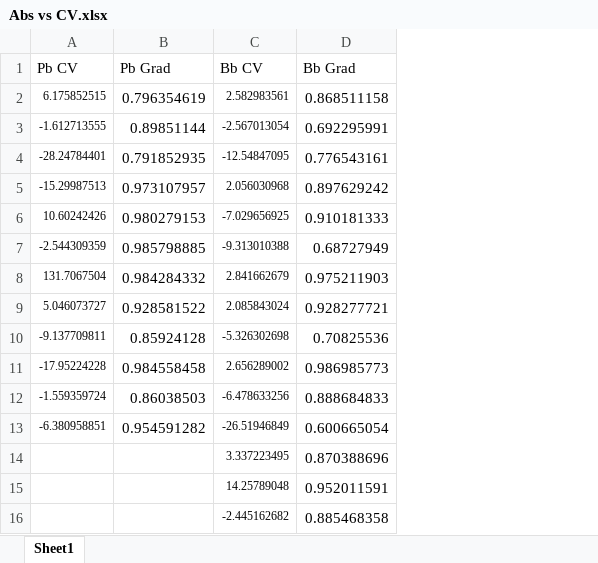
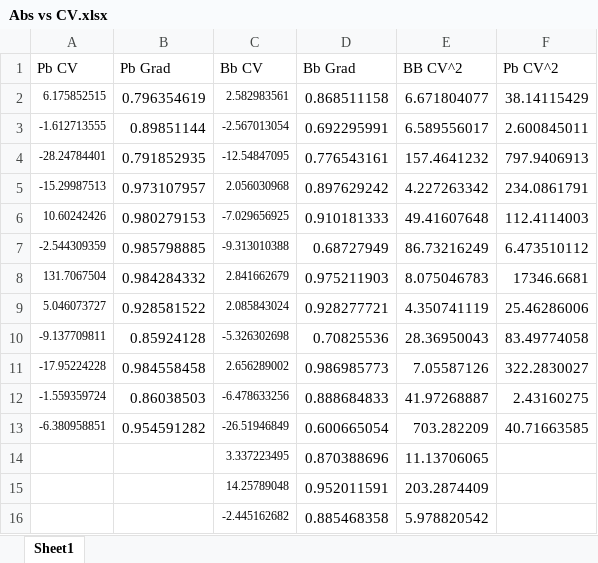
Before and after one commit to pineapplefart/ssb_s5, an Excel workbook: Main Assesment/Abs vs CV.xlsx, sheet Sheet1, drawn as a sheet; values as stored, in another font and other column widths than the file's, no borders; charts and pictures not drawn; the diff names each change by its address in the sheet, - before the commit and + after, or states it on an @@ line.

```diff
--- a/Main Assesment/Abs vs CV.xlsx (sheet Sheet1)
+++ b/Main Assesment/Abs vs CV.xlsx (sheet Sheet1)
+column E (BB CV^2), rows 2-16: 6.671804077 | 6.589556017 | 157.4641232 | 4.227263342 | 49.41607648 | 86.73216249 | 8.075046783 | 4.350741119 | 28.36950043 | 7.05587126 | 41.97268887 | 703.282209 | 11.13706065 | 203.2874409 | 5.978820542
+column F (Pb CV^2), rows 2-13: 38.14115429 | 2.600845011 | 797.9406913 | 234.0861791 | 112.4114003 | 6.473510112 | 17346.6681 | 25.46286006 | 83.49774058 | 322.2830027 | 2.43160275 | 40.71663585
```
Also changed, not shown: charts or pictures, Main Assesment/BB_gradient.xlsx, 5 other files.
